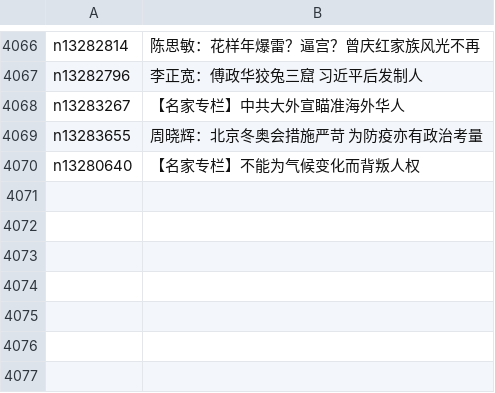
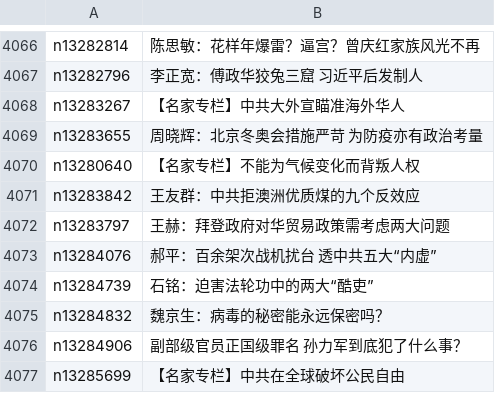
Before and after one commit to easy2view/epoch-comment, a CSV file: indexes/nsc1025.csv, drawn as a sheet; only a part is shown, gaps mark what is left out; the diff names each change by its address in the sheet, - before the commit and + after, or states it on an @@ line.

```diff
--- a/indexes/nsc1025.csv
+++ b/indexes/nsc1025.csv
+row 4071: n13283842 | 王友群：中共拒澳洲优质煤的九个反效应
+row 4072: n13283797 | 王赫：拜登政府对华贸易政策需考虑两大问题
+row 4073: n13284076 | 郝平：百余架次战机扰台 透中共五大“内虚”
+row 4074: n13284739 | 石铭：迫害法轮功中的两大“酷吏”
+row 4075: n13284832 | 魏京生：病毒的秘密能永远保密吗？
+row 4076: n13284906 | 副部级官员正国级罪名 孙力军到底犯了什么事？
+row 4077: n13285699 | 【名家专栏】中共在全球破坏公民自由
```
Also changed, not shown: indexes/nsc1035.csv, indexes/nsc993.csv, 24 other files.
